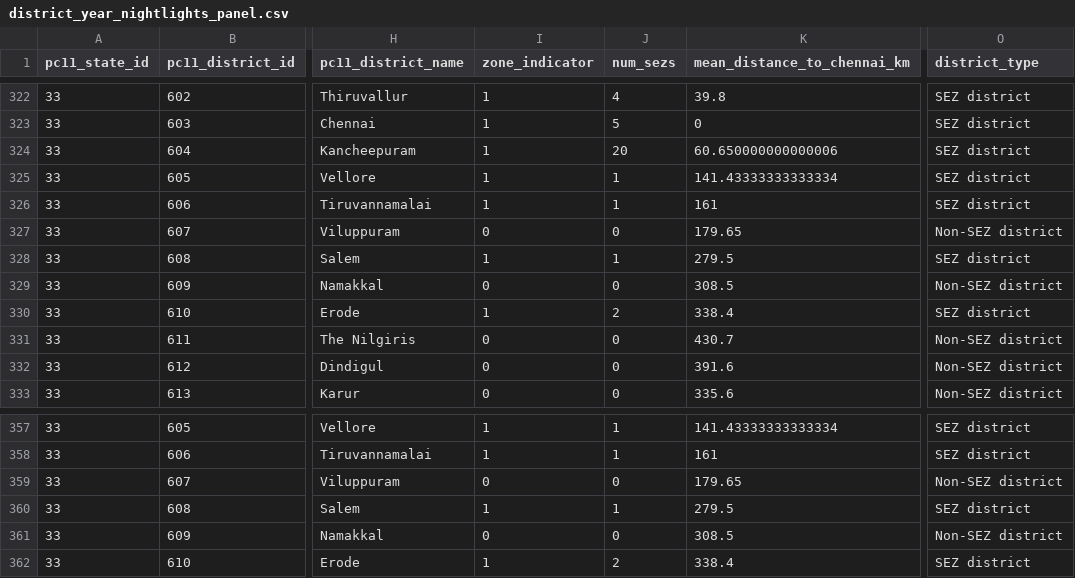
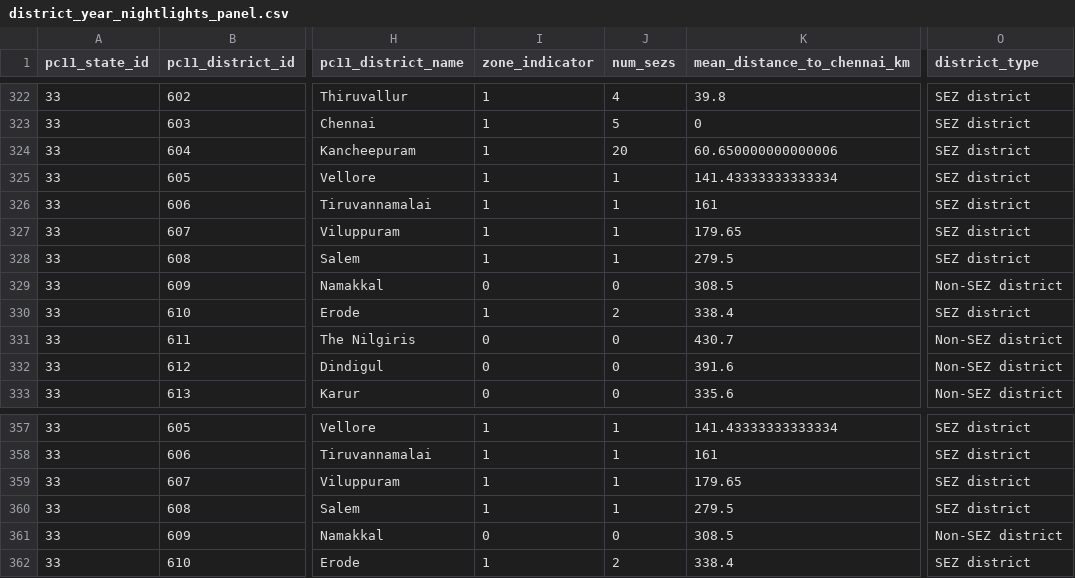
Before and after one commit to SunnyRawat26/IRiSS-Pre-Doc-Assignment, a CSV file: Data/processed/district_year_nightlights_panel.csv, drawn as a sheet; only a part is shown, gaps mark what is left out; the diff covers the shown part only; the diff names each change by its address in the sheet, - before the commit and + after, or states it on an @@ line.

```diff
--- a/Data/processed/district_year_nightlights_panel.csv
+++ b/Data/processed/district_year_nightlights_panel.csv
-I327 (zone_indicator): 0
+I327 (zone_indicator): 1
-J327 (num_sezs): 0
+J327 (num_sezs): 1
-O327 (district_type): Non-SEZ district
+O327 (district_type): SEZ district
-I359 (zone_indicator): 0
+I359 (zone_indicator): 1
-J359 (num_sezs): 0
+J359 (num_sezs): 1
-O359 (district_type): Non-SEZ district
+O359 (district_type): SEZ district
```
Also changed, not shown: 30 edited cells elsewhere in this file, Data/processed/zones.csv, Output/Tables/part3_correlation_table.csv, 8 other files.
